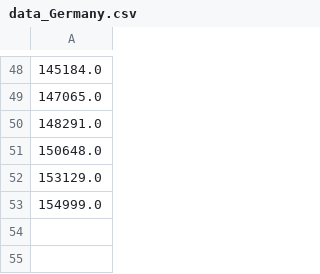
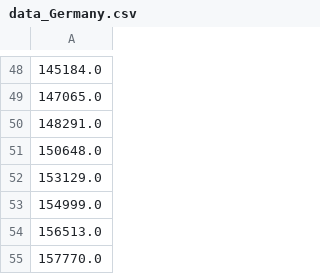
Before and after one commit to akakicreations/covid19-project, a CSV file: data_Germany.csv, drawn as a sheet; only a part is shown, gaps mark what is left out; the diff names each change by its address in the sheet, - before the commit and + after, or states it on an @@ line.

```diff
--- a/data_Germany.csv
+++ b/data_Germany.csv
+row 54: 156513.0
+row 55: 157770.0
```
Also changed, not shown: data_France.csv, data_Italy.csv, 22 other files.
